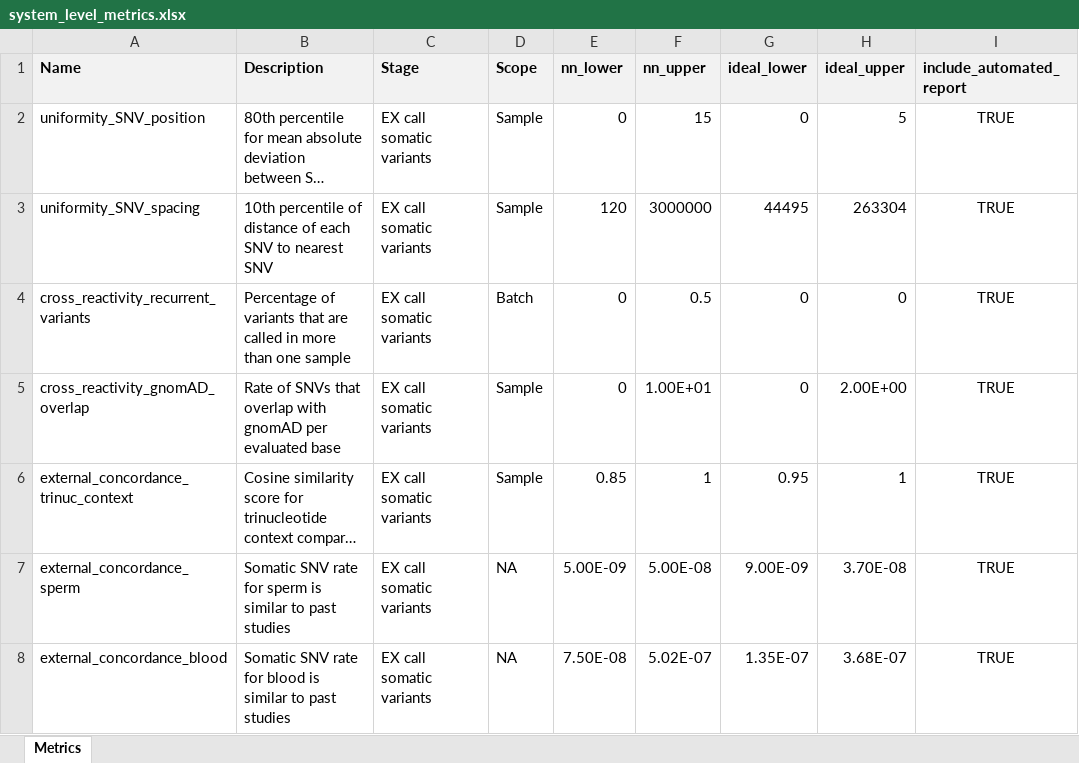
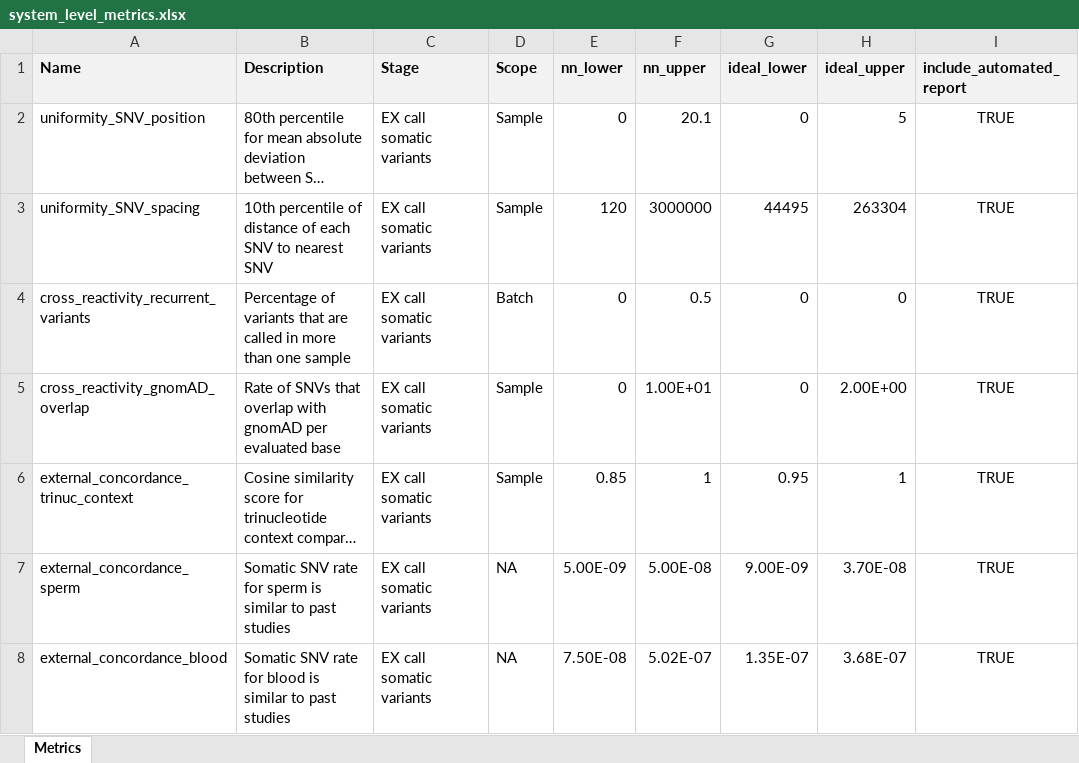
Before and after one commit to systematicmedicine/SomaticCODEC, an Excel workbook: config/system_level_metrics.xlsx, sheet Metrics, drawn as a sheet; only a part is shown; long unchanged cells end in …; values as stored, in another font and other column widths than the file's, no borders; the diff names each change by its address in the sheet, - before the commit and + after, or states it on an @@ line.

Commit message:
Increased non-negotiable upper threshold for uniformity_SNV_position system metric from 15 to 20.1

```diff
--- a/config/system_level_metrics.xlsx (sheet Metrics)
+++ b/config/system_level_metrics.xlsx (sheet Metrics)
-F2 (nn_upper): 15
+F2 (nn_upper): 20.1
```
Also changed, not shown: 1 other file.
